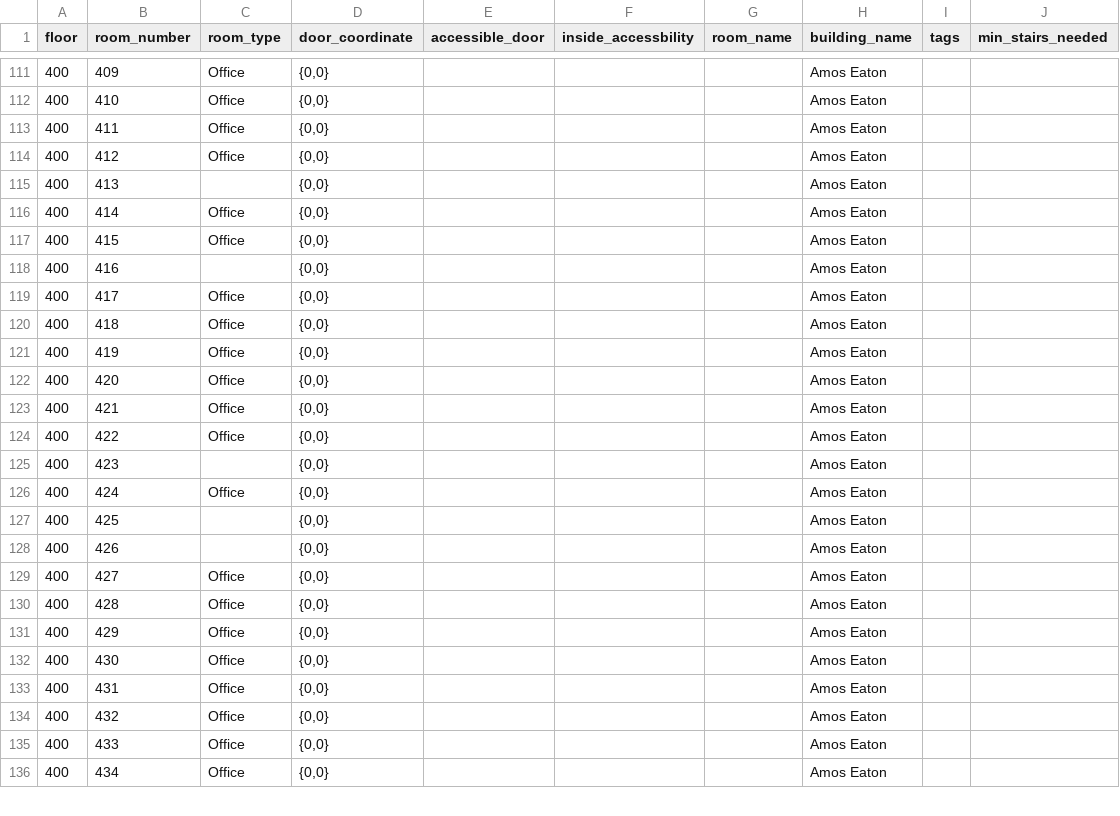
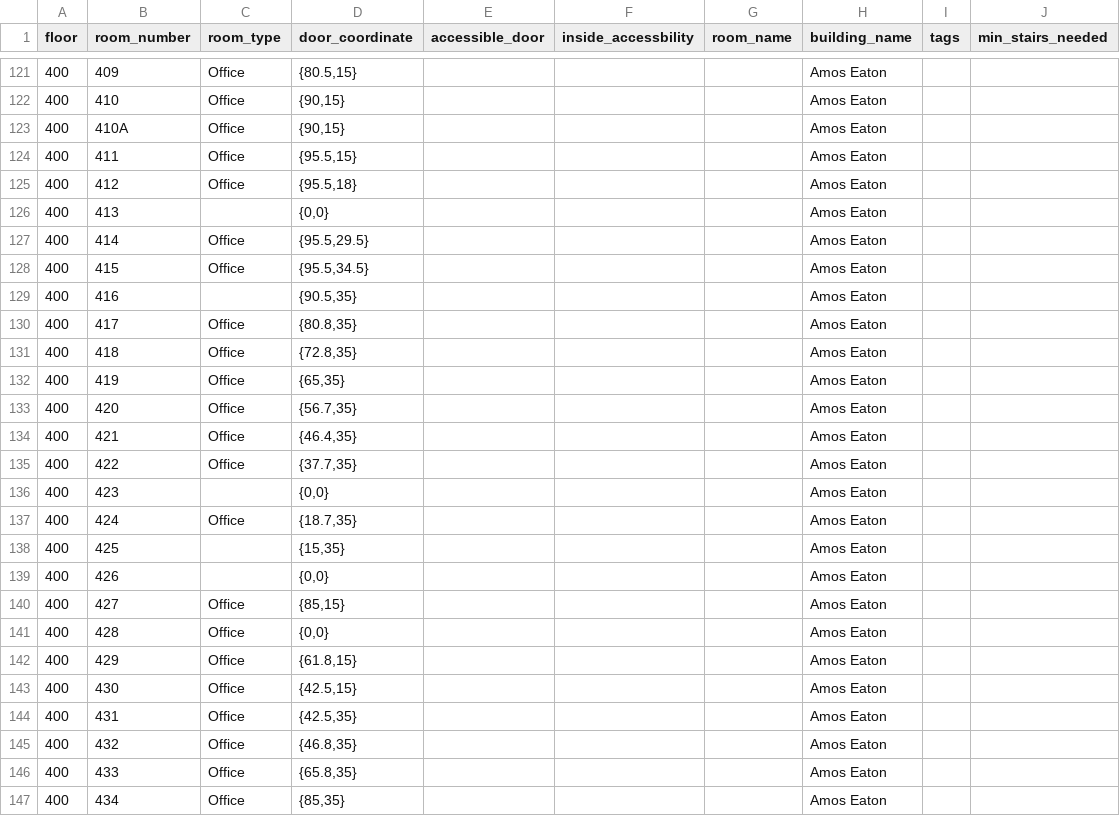
Before and after one commit to Accessible-Routes/Webb-App, a CSV file: Database/RPI Campus as Nodes and Edges - Amos Eaton.csv, drawn as a sheet; only a part is shown, gaps mark what is left out; the diff covers the shown part only.

Commit message:
cartesian mapping amos eaton 300 and 400 levels
Mapped the 3rd and 4th floors of Amos Eaton to the Cartesian plane.
Similarly, I cannot upload the image of the mapping due to not
being allowed to post the floor plans online, but I have included a text file
that describes all lines and points in each mapping. I used this data to update the
csv file as well.

```diff
--- a/Database/RPI Campus as Nodes and Edges - Amos Eaton.csv
+++ b/Database/RPI Campus as Nodes and Edges - Amos Eaton.csv
@@ -111,26 +121,27 @@ floor,room_number,room_type,door_coordinate,accessible_door,inside_accessbility,
-400,409,Office,"{0,0}",,,,Amos Eaton,,
-400,410,Office,"{0,0}",,,,Amos Eaton,,
-400,411,Office,"{0,0}",,,,Amos Eaton,,
-400,412,Office,"{0,0}",,,,Amos Eaton,,
+400,409,Office,"{80.5,15}",,,,Amos Eaton,,
+400,410,Office,"{90,15}",,,,Amos Eaton,,
+400,410A,Office,"{90,15}",,,,Amos Eaton,,
+400,411,Office,"{95.5,15}",,,,Amos Eaton,,
+400,412,Office,"{95.5,18}",,,,Amos Eaton,,
 400,413,,"{0,0}",,,,Amos Eaton,,
-400,414,Office,"{0,0}",,,,Amos Eaton,,
-400,415,Office,"{0,0}",,,,Amos Eaton,,
-400,416,,"{0,0}",,,,Amos Eaton,,
-400,417,Office,"{0,0}",,,,Amos Eaton,,
-400,418,Office,"{0,0}",,,,Amos Eaton,,
-400,419,Office,"{0,0}",,,,Amos Eaton,,
-400,420,Office,"{0,0}",,,,Amos Eaton,,
-400,421,Office,"{0,0}",,,,Amos Eaton,,
-400,422,Office,"{0,0}",,,,Amos Eaton,,
+400,414,Office,"{95.5,29.5}",,,,Amos Eaton,,
+400,415,Office,"{95.5,34.5}",,,,Amos Eaton,,
+400,416,,"{90.5,35}",,,,Amos Eaton,,
+400,417,Office,"{80.8,35}",,,,Amos Eaton,,
+400,418,Office,"{72.8,35}",,,,Amos Eaton,,
+400,419,Office,"{65,35}",,,,Amos Eaton,,
+400,420,Office,"{56.7,35}",,,,Amos Eaton,,
+400,421,Office,"{46.4,35}",,,,Amos Eaton,,
+400,422,Office,"{37.7,35}",,,,Amos Eaton,,
 400,423,,"{0,0}",,,,Amos Eaton,,
-400,424,Office,"{0,0}",,,,Amos Eaton,,
-400,425,,"{0,0}",,,,Amos Eaton,,
+400,424,Office,"{18.7,35}",,,,Amos Eaton,,
+400,425,,"{15,35}",,,,Amos Eaton,,
 400,426,,"{0,0}",,,,Amos Eaton,,
-400,427,Office,"{0,0}",,,,Amos Eaton,,
+400,427,Office,"{85,15}",,,,Amos Eaton,,
 400,428,Office,"{0,0}",,,,Amos Eaton,,
-400,429,Office,"{0,0}",,,,Amos Eaton,,
-400,430,Office,"{0,0}",,,,Amos Eaton,,
-400,431,Office,"{0,0}",,,,Amos Eaton,,
-400,432,Office,"{0,0}",,,,Amos Eaton,,
-400,433,Office,"{0,0}",,,,Amos Eaton,,
-400,434,Office,"{0,0}",,,,Amos Eaton,,
+400,429,Office,"{61.8,15}",,,,Amos Eaton,,
+400,430,Office,"{42.5,15}",,,,Amos Eaton,,
+400,431,Office,"{42.5,35}",,,,Amos Eaton,,
+400,432,Office,"{46.8,35}",,,,Amos Eaton,,
+400,433,Office,"{65.8,35}",,,,Amos Eaton,,
+400,434,Office,"{85,35}",,,,Amos Eaton,,
```
Also changed, not shown: 11 added rows and 38 edited cells elsewhere in this file, 2 other files.
